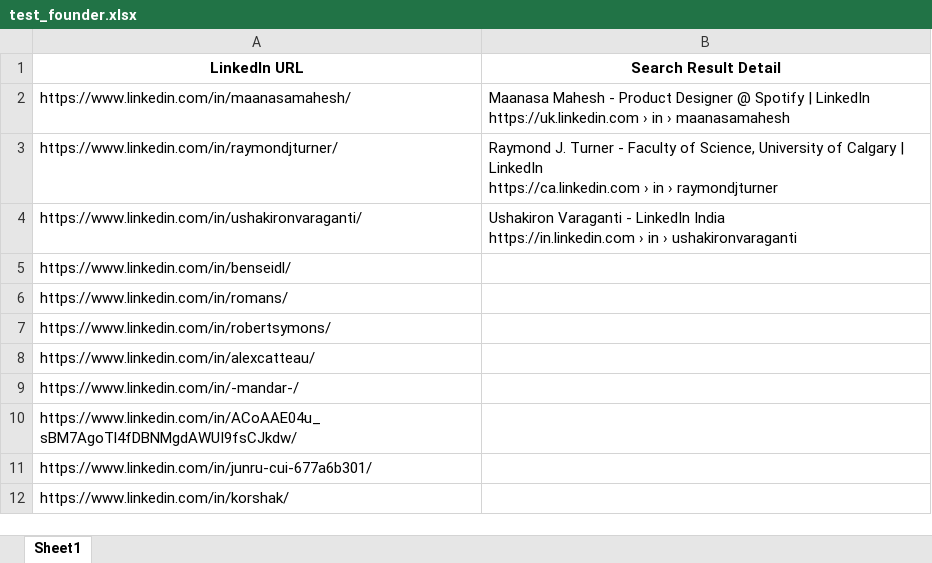
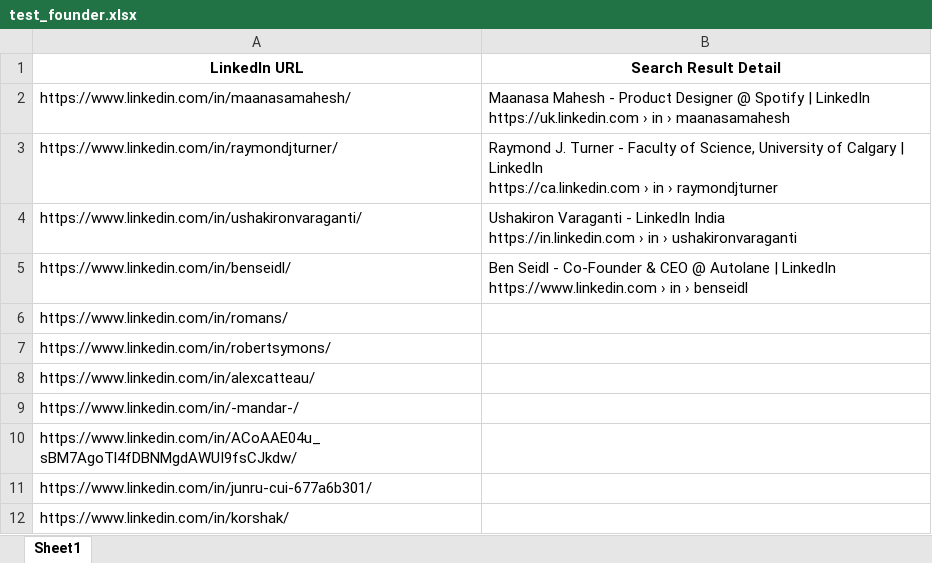
Before and after one commit to Viz38/LinkedIn-Scraper, an Excel workbook: Search Snippet/test_founder.xlsx, sheet Sheet1, drawn as a sheet; only a part is shown; values as stored, in another font and other column widths than the file's, no borders; ↵ is a line break in a cell; the diff names each change by its address in the sheet, - before the commit and + after, or states it on an @@ line.

Commit message:
Update test_founder.xlsx

```diff
--- a/Search Snippet/test_founder.xlsx (sheet Sheet1)
+++ b/Search Snippet/test_founder.xlsx (sheet Sheet1)
-B5 (Search Result Detail): (empty)
+B5 (Search Result Detail): Ben Seidl - Co-Founder & CEO @ Autolane | LinkedIn ↵ https://www.linkedin.com › in › benseidl
```
